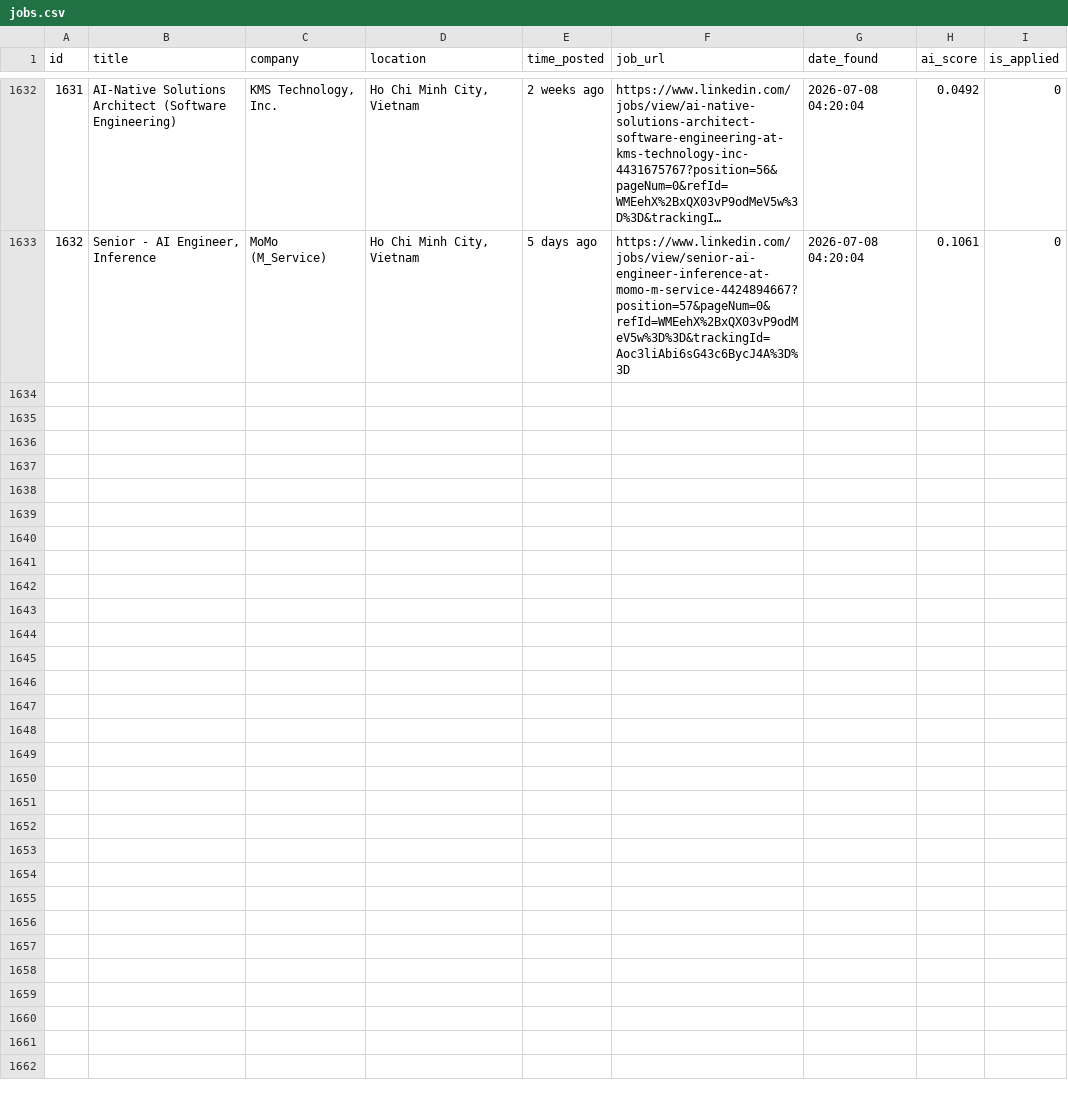
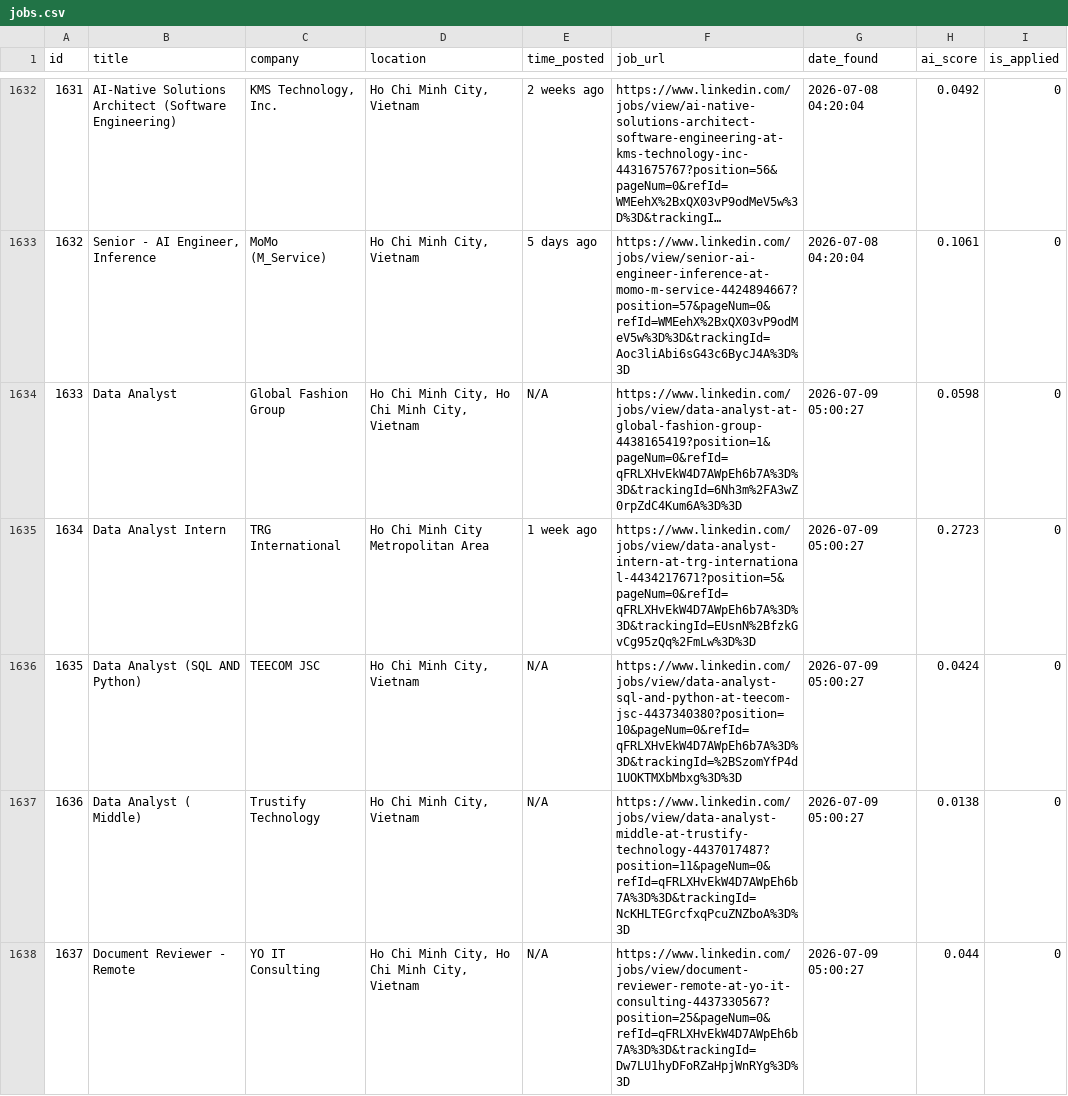
Before and after one commit to trunnguyen/Personal-Project, a CSV file: autonomous_job_finder/data/jobs.csv, drawn as a sheet; only a part is shown, gaps mark what is left out; long unchanged cells end in …; the diff covers the shown part only; the diff names each change by its address in the sheet, - before the commit and + after, or states it on an @@ line.

```diff
--- a/autonomous_job_finder/data/jobs.csv
+++ b/autonomous_job_finder/data/jobs.csv
+row 1634: 1633 | Data Analyst | Global Fashion Group | Ho Chi Minh City, Ho Chi Minh City, Vietnam | N/A | https://www.linkedin.com/jobs/view/data-analyst-at-global-fashion-group-4438165419?position=1&pageNum=0&refId=qFRLXHvEkW4D7AWpEh6b7A%3D%3D&trackingId=6Nh3m%2FA3wZ0rpZdC4Kum6A%3D%3D | 2026-07-09 05:00:27 | 0.0598 | 0
+row 1635: 1634 | Data Analyst Intern | TRG International | Ho Chi Minh City Metropolitan Area | 1 week ago | https://www.linkedin.com/jobs/view/data-analyst-intern-at-trg-international-4434217671?position=5&pageNum=0&refId=qFRLXHvEkW4D7AWpEh6b7A%3D%3D&trackingId=EUsnN%2BfzkGvCg95zQq%2FmLw%3D%3D | 2026-07-09 05:00:27 | 0.2723 | 0
+row 1636: 1635 | Data Analyst (SQL AND Python) | TEECOM JSC | Ho Chi Minh City, Vietnam | N/A | https://www.linkedin.com/jobs/view/data-analyst-sql-and-python-at-teecom-jsc-4437340380?position=10&pageNum=0&refId=qFRLXHvEkW4D7AWpEh6b7A%3D%3D&trackingId=%2BSzomYfP4d1UOKTMXbMbxg%3D%3D | 2026-07-09 05:00:27 | 0.0424 | 0
+row 1637: 1636 | Data Analyst ( Middle) | Trustify Technology | Ho Chi Minh City, Vietnam | N/A | https://www.linkedin.com/jobs/view/data-analyst-middle-at-trustify-technology-4437017487?position=11&pageNum=0&refId=qFRLXHvEkW4D7AWpEh6b7A%3D%3D&trackingId=NcKHLTEGrcfxqPcuZNZboA%3D%3D | 2026-07-09 05:00:27 | 0.0138 | 0
+row 1638: 1637 | Document Reviewer - Remote | YO IT Consulting | Ho Chi Minh City, Ho Chi Minh City, Vietnam | N/A | https://www.linkedin.com/jobs/view/document-reviewer-remote-at-yo-it-consulting-4437330567?position=25&pageNum=0&refId=qFRLXHvEkW4D7AWpEh6b7A%3D%3D&trackingId=Dw7LU1hyDFoRZaHpjWnRYg%3D%3D | 2026-07-09 05:00:27 | 0.044 | 0
```
Also changed, not shown: 14 added rows elsewhere in this file, 2 other files.
